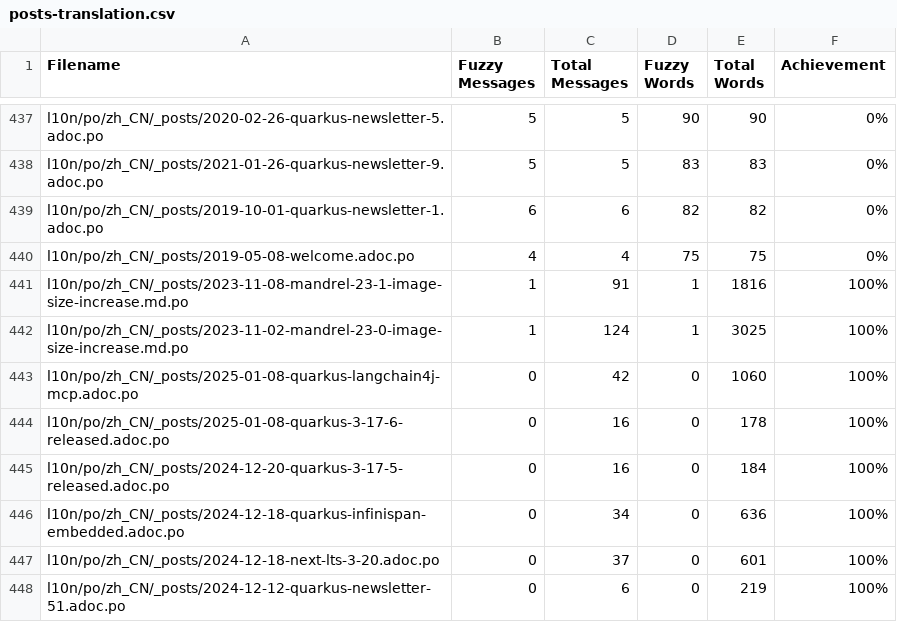
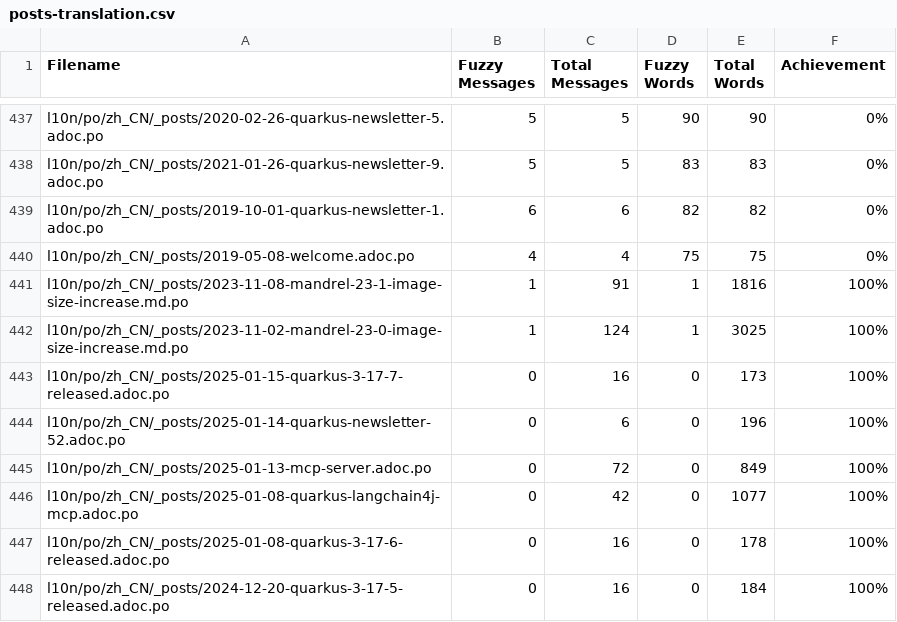
Before and after one commit to zhfeng/cn.quarkus.io, a CSV file: l10n/stats/posts-translation.csv, drawn as a sheet; only a part is shown, gaps mark what is left out; the shorter side is filled out with more unchanged rows.

Commit message:
Update translation stats

```diff
--- a/l10n/stats/posts-translation.csv
+++ b/l10n/stats/posts-translation.csv
@@ -442,3 +442,6 @@ l10n/po/zh_CN/_posts/2023-11-08-mandrel-23-1-image-size-increase.md.po, 1, 91, 1
 l10n/po/zh_CN/_posts/2023-11-02-mandrel-23-0-image-size-increase.md.po, 1, 124, 1, 3025, 100%
-l10n/po/zh_CN/_posts/2025-01-08-quarkus-langchain4j-mcp.adoc.po, 0, 42, 0, 1060, 100%
+l10n/po/zh_CN/_posts/2025-01-15-quarkus-3-17-7-released.adoc.po, 0, 16, 0, 173, 100%
+l10n/po/zh_CN/_posts/2025-01-14-quarkus-newsletter-52.adoc.po, 0, 6, 0, 196, 100%
+l10n/po/zh_CN/_posts/2025-01-13-mcp-server.adoc.po, 0, 72, 0, 849, 100%
+l10n/po/zh_CN/_posts/2025-01-08-quarkus-langchain4j-mcp.adoc.po, 0, 42, 0, 1077, 100%
 l10n/po/zh_CN/_posts/2025-01-08-quarkus-3-17-6-released.adoc.po, 0, 16, 0, 178, 100%
```
Also changed, not shown: l10n/stats/latest-guides-translation.csv, l10n/stats/main-guides-translation.csv, 1 other file.
